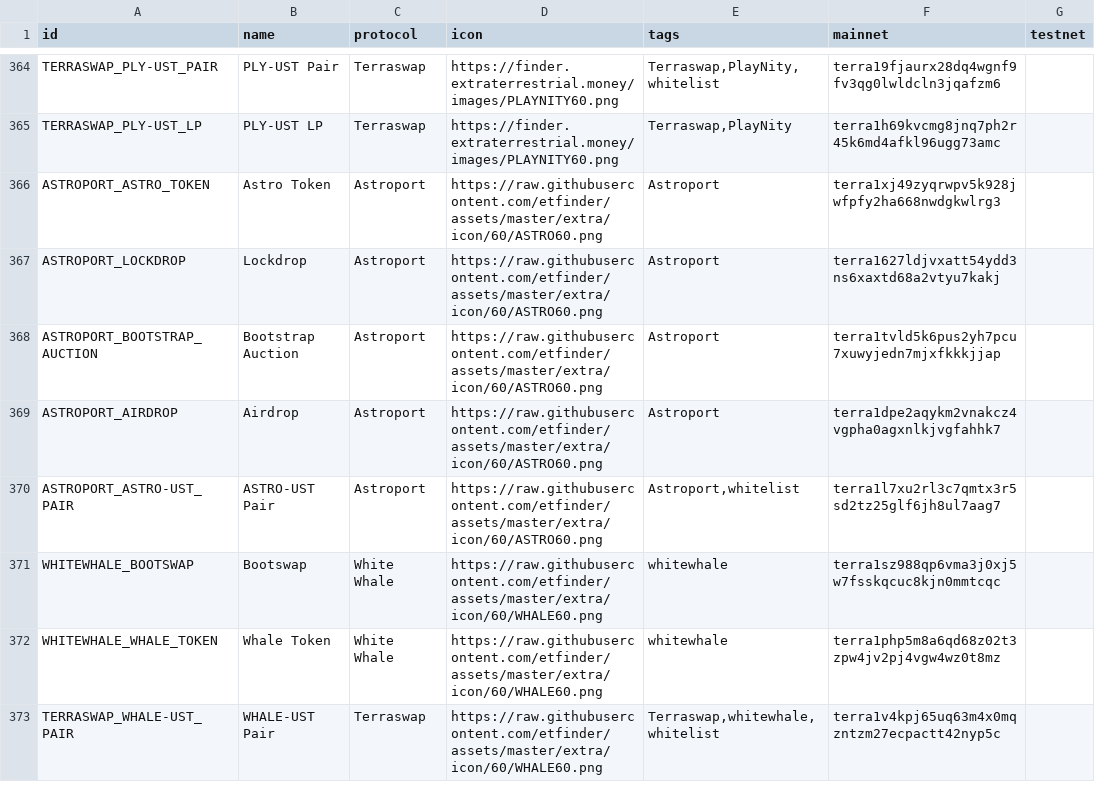
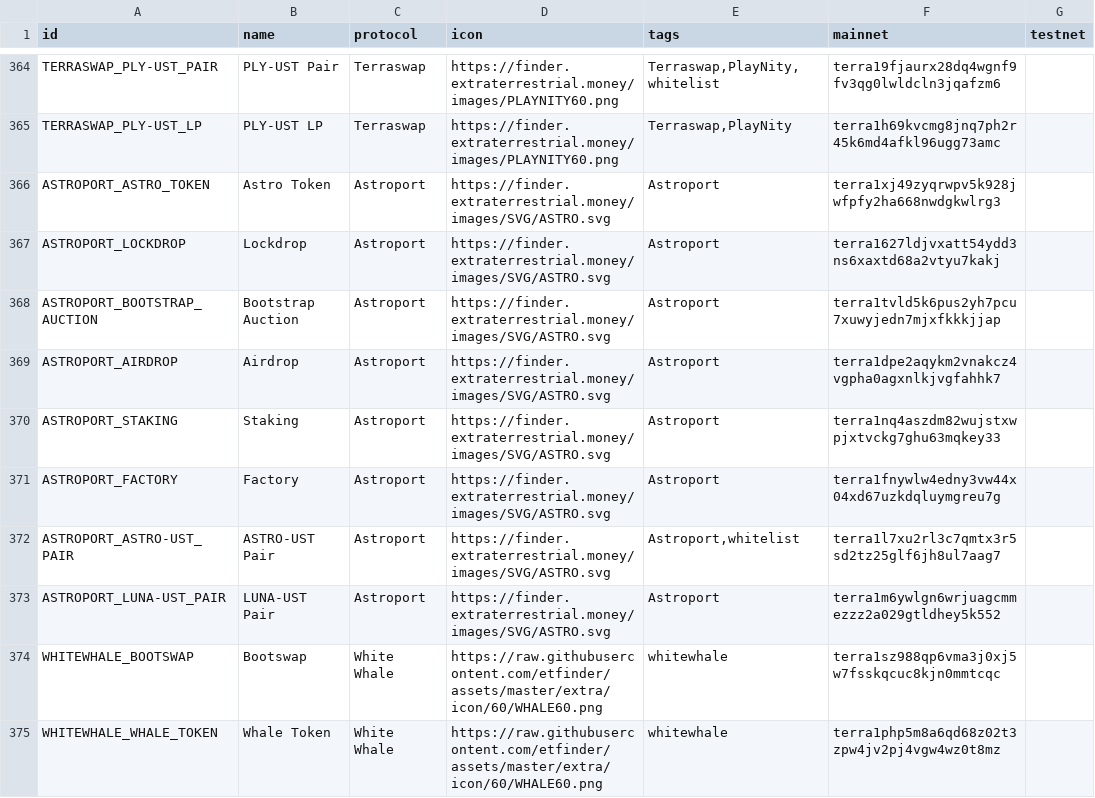
Before and after one commit to spectrumprotocol/assets-et, a CSV file: extra/cw20/contracts.csv, drawn as a sheet; only a part is shown, gaps mark what is left out; the shorter side is filled out with more unchanged rows.

Commit message:
feat: astroport updates

```diff
--- a/extra/cw20/contracts.csv
+++ b/extra/cw20/contracts.csv
@@ -365,7 +365,10 @@
 "TERRASWAP_PLY-UST_LP","PLY-UST LP","Terraswap","https://finder.extraterrestrial.money/images/PLAYNITY60.png","Terraswap,PlayNity","terra1h69kvcmg8jnq7ph2r45k6md4afkl96ugg73amc",
-"ASTROPORT_ASTRO_TOKEN","Astro Token","Astroport","https://raw.githubusercontent.com/etfinder/assets/master/extra/icon/60/ASTRO60.png","Astroport","terra1xj49zyqrwpv5k928jwfpfy2ha668nwdgkwlrg3",
-"ASTROPORT_LOCKDROP","Lockdrop","Astroport","https://raw.githubusercontent.com/etfinder/assets/master/extra/icon/60/ASTRO60.png","Astroport","terra1627ldjvxatt54ydd3ns6xaxtd68a2vtyu7kakj",
-"ASTROPORT_BOOTSTRAP_AUCTION","Bootstrap Auction","Astroport","https://raw.githubusercontent.com/etfinder/assets/master/extra/icon/60/ASTRO60.png","Astroport","terra1tvld5k6pus2yh7pcu7xuwyjedn7mjxfkkkjjap",
-"ASTROPORT_AIRDROP","Airdrop","Astroport","https://raw.githubusercontent.com/etfinder/assets/master/extra/icon/60/ASTRO60.png","Astroport","terra1dpe2aqykm2vnakcz4vgpha0agxnlkjvgfahhk7",
-"ASTROPORT_ASTRO-UST_PAIR","ASTRO-UST Pair","Astroport","https://raw.githubusercontent.com/etfinder/assets/master/extra/icon/60/ASTRO60.png","Astroport,whitelist","terra1l7xu2rl3c7qmtx3r5sd2tz25glf6jh8ul7aag7",
+"ASTROPORT_ASTRO_TOKEN","Astro Token","Astroport","https://finder.extraterrestrial.money/images/SVG/ASTRO.svg","Astroport","terra1xj49zyqrwpv5k928jwfpfy2ha668nwdgkwlrg3",
+"ASTROPORT_LOCKDROP","Lockdrop","Astroport","https://finder.extraterrestrial.money/images/SVG/ASTRO.svg","Astroport","terra1627ldjvxatt54ydd3ns6xaxtd68a2vtyu7kakj",
+"ASTROPORT_BOOTSTRAP_AUCTION","Bootstrap Auction","Astroport","https://finder.extraterrestrial.money/images/SVG/ASTRO.svg","Astroport","terra1tvld5k6pus2yh7pcu7xuwyjedn7mjxfkkkjjap",
+"ASTROPORT_AIRDROP","Airdrop","Astroport","https://finder.extraterrestrial.money/images/SVG/ASTRO.svg","Astroport","terra1dpe2aqykm2vnakcz4vgpha0agxnlkjvgfahhk7",
+"ASTROPORT_STAKING","Staking","Astroport","https://finder.extraterrestrial.money/images/SVG/ASTRO.svg","Astroport","terra1nq4aszdm82wujstxwpjxtvckg7ghu63mqkey33",
+"ASTROPORT_FACTORY","Factory","Astroport","https://finder.extraterrestrial.money/images/SVG/ASTRO.svg","Astroport","terra1fnywlw4edny3vw44x04xd67uzkdqluymgreu7g",
+"ASTROPORT_ASTRO-UST_PAIR","ASTRO-UST Pair","Astroport","https://finder.extraterrestrial.money/images/SVG/ASTRO.svg","Astroport,whitelist","terra1l7xu2rl3c7qmtx3r5sd2tz25glf6jh8ul7aag7",
+"ASTROPORT_LUNA-UST_PAIR","LUNA-UST Pair","Astroport","https://finder.extraterrestrial.money/images/SVG/ASTRO.svg","Astroport","terra1m6ywlgn6wrjuagcmmezzz2a029gtldhey5k552",
 "WHITEWHALE_BOOTSWAP","Bootswap","White Whale","https://raw.githubusercontent.com/etfinder/assets/master/extra/icon/60/WHALE60.png","whitewhale","terra1sz988qp6vma3j0xj5w7fsskqcuc8kjn0mmtcqc",
```
Also changed, not shown: 1 other file.
